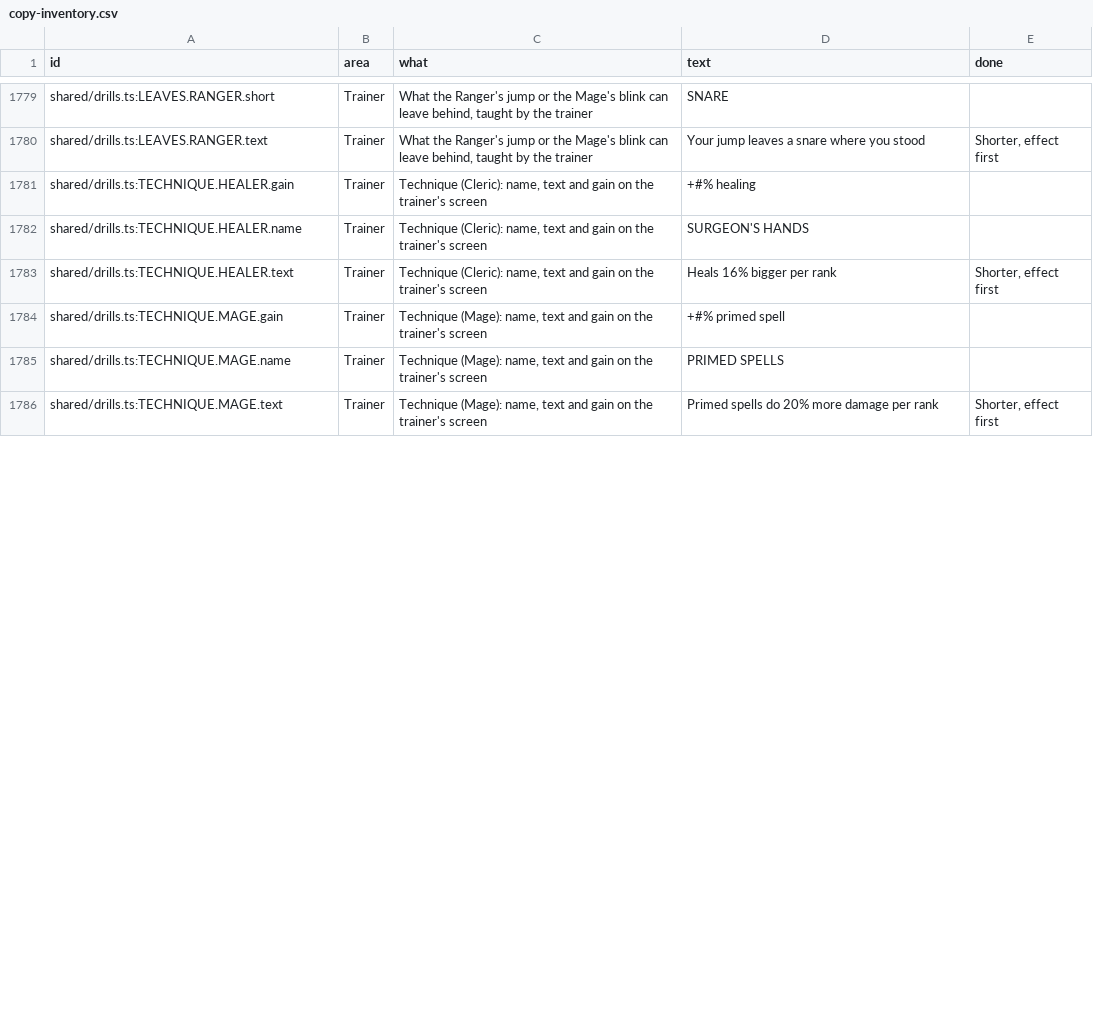
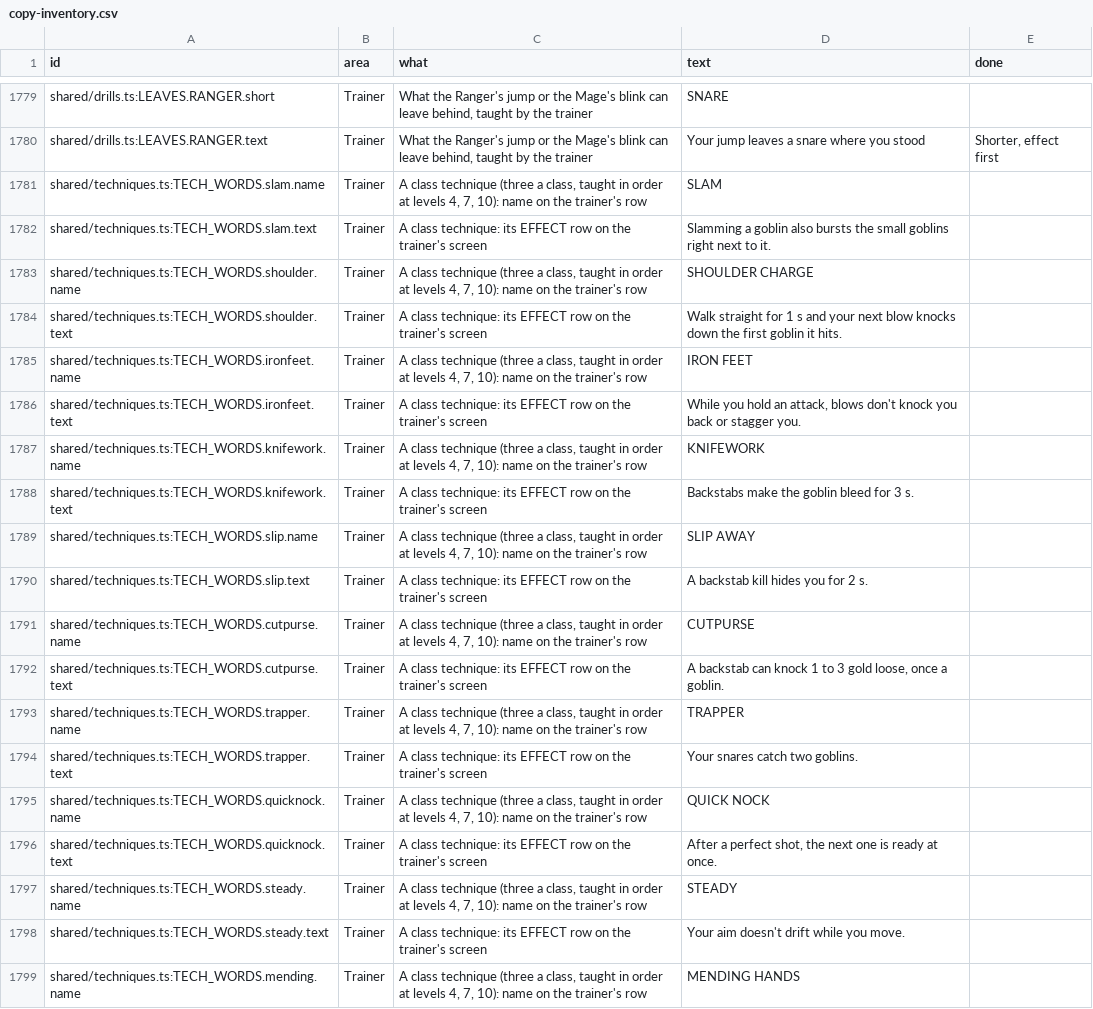
Before and after one commit to SomewhatRogue/Relics, a CSV file: docs/copy-inventory.csv, drawn as a sheet; only a part is shown, gaps mark what is left out; the shorter side is filled out with more unchanged rows; removed rows and columns are numbered as before the commit, all else as after; the diff covers the shown part only; the diff names each change by its address in the sheet, - before the commit and + after, or states it on an @@ line.

```diff
--- a/docs/copy-inventory.csv
+++ b/docs/copy-inventory.csv
-row 1781: shared/drills.ts:TECHNIQUE.HEALER.gain | Trainer | Technique (Cleric): name, text and gain on the trainer's screen | +#% healing
-row 1782: shared/drills.ts:TECHNIQUE.HEALER.name | Trainer | Technique (Cleric): name, text and gain on the trainer's screen | SURGEON'S HANDS
-row 1783: shared/drills.ts:TECHNIQUE.HEALER.text | Trainer | Technique (Cleric): name, text and gain on the trainer's screen | Heals 16% bigger per rank | Shorter, effect first
+row 1781: shared/techniques.ts:TECH_WORDS.slam.name | Trainer | A class technique (three a class, taught in order at levels 4, 7, 10): name on the trainer's row | SLAM
+row 1782: shared/techniques.ts:TECH_WORDS.slam.text | Trainer | A class technique: its EFFECT row on the trainer's screen | Slamming a goblin also bursts the small goblins right next to it.
+row 1783: shared/techniques.ts:TECH_WORDS.shoulder.name | Trainer | A class technique (three a class, taught in order at levels 4, 7, 10): name on the trainer's row | SHOULDER CHARGE
+row 1784: shared/techniques.ts:TECH_WORDS.shoulder.text | Trainer | A class technique: its EFFECT row on the trainer's screen | Walk straight for 1 s and your next blow knocks down the first goblin it hits.
+row 1785: shared/techniques.ts:TECH_WORDS.ironfeet.name | Trainer | A class technique (three a class, taught in order at levels 4, 7, 10): name on the trainer's row | IRON FEET
+row 1786: shared/techniques.ts:TECH_WORDS.ironfeet.text | Trainer | A class technique: its EFFECT row on the trainer's screen | While you hold an attack, blows don't knock you back or stagger you.
+row 1787: shared/techniques.ts:TECH_WORDS.knifework.name | Trainer | A class technique (three a class, taught in order at levels 4, 7, 10): name on the trainer's row | KNIFEWORK
+row 1788: shared/techniques.ts:TECH_WORDS.knifework.text | Trainer | A class technique: its EFFECT row on the trainer's screen | Backstabs make the goblin bleed for 3 s.
+row 1789: shared/techniques.ts:TECH_WORDS.slip.name | Trainer | A class technique (three a class, taught in order at levels 4, 7, 10): name on the trainer's row | SLIP AWAY
+row 1790: shared/techniques.ts:TECH_WORDS.slip.text | Trainer | A class technique: its EFFECT row on the trainer's screen | A backstab kill hides you for 2 s.
+row 1791: shared/techniques.ts:TECH_WORDS.cutpurse.name | Trainer | A class technique (three a class, taught in order at levels 4, 7, 10): name on the trainer's row | CUTPURSE
+row 1792: shared/techniques.ts:TECH_WORDS.cutpurse.text | Trainer | A class technique: its EFFECT row on the trainer's screen | A backstab can knock 1 to 3 gold loose, once a goblin.
+row 1793: shared/techniques.ts:TECH_WORDS.trapper.name | Trainer | A class technique (three a class, taught in order at levels 4, 7, 10): name on the trainer's row | TRAPPER
+row 1794: shared/techniques.ts:TECH_WORDS.trapper.text | Trainer | A class technique: its EFFECT row on the trainer's screen | Your snares catch two goblins.
+row 1795: shared/techniques.ts:TECH_WORDS.quicknock.name | Trainer | A class technique (three a class, taught in order at levels 4, 7, 10): name on the trainer's row | QUICK NOCK
+row 1796: shared/techniques.ts:TECH_WORDS.quicknock.text | Trainer | A class technique: its EFFECT row on the trainer's screen | After a perfect shot, the next one is ready at once.
+row 1797: shared/techniques.ts:TECH_WORDS.steady.name | Trainer | A class technique (three a class, taught in order at levels 4, 7, 10): name on the trainer's row | STEADY
+row 1798: shared/techniques.ts:TECH_WORDS.steady.text | Trainer | A class technique: its EFFECT row on the trainer's screen | Your aim doesn't drift while you move.
+row 1799: shared/techniques.ts:TECH_WORDS.mending.name | Trainer | A class technique (three a class, taught in order at levels 4, 7, 10): name on the trainer's row | MENDING HANDS
```
Also changed, not shown: 8 added rows and 9 removed rows elsewhere in this file, 27 other files.
